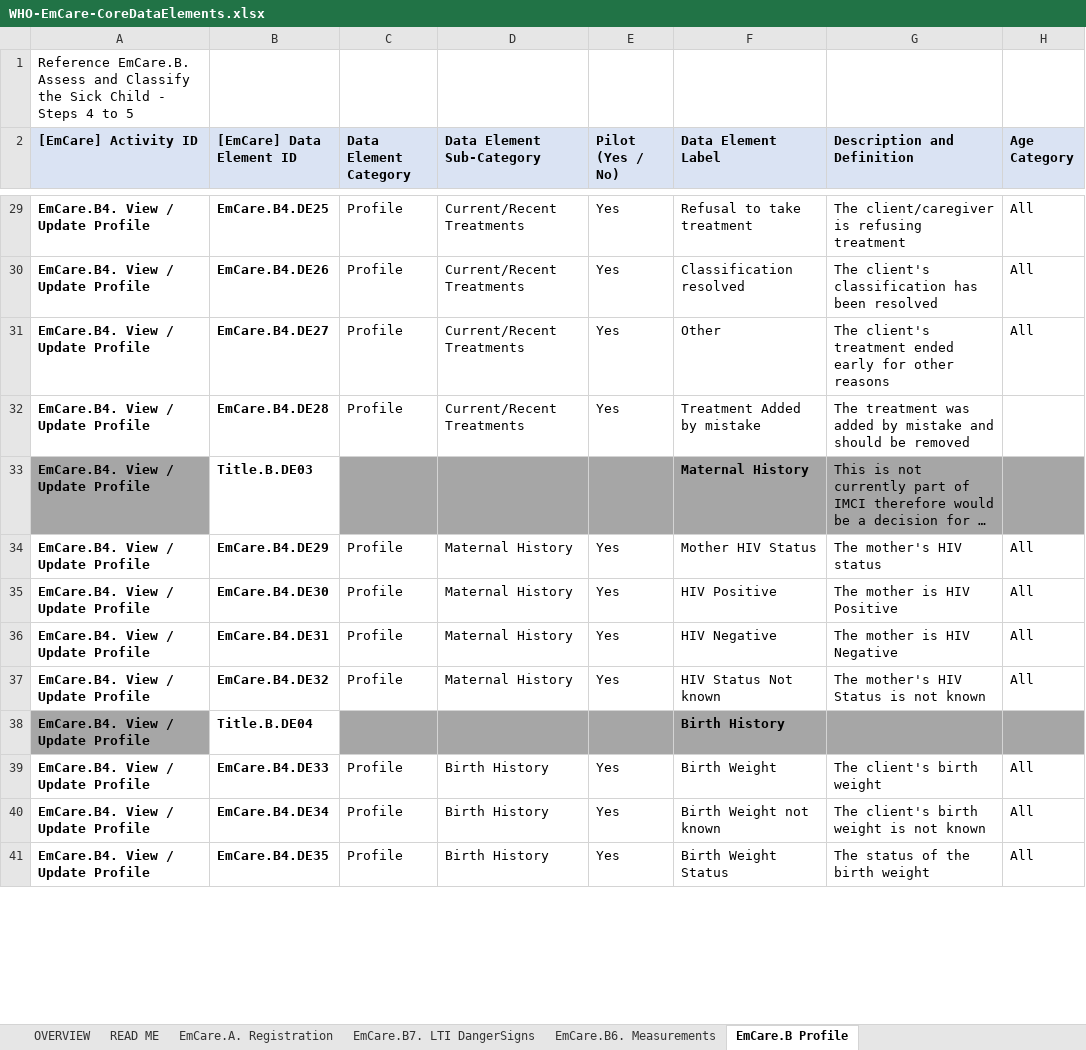
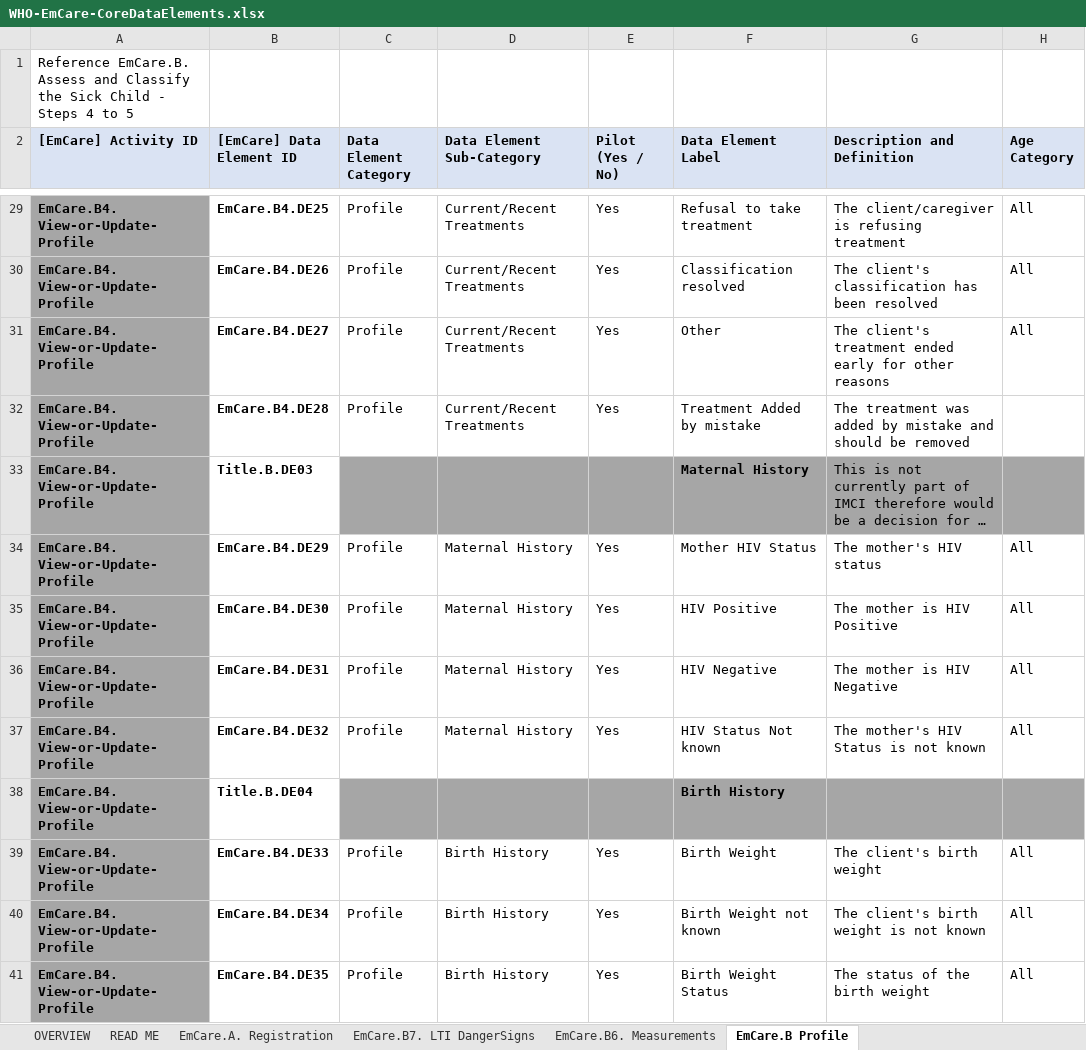
Before and after one commit to WorldHealthOrganization/smart-emcare, an Excel workbook: input/l2/WHO-EmCare-CoreDataElements.xlsx, sheet EmCare.B Profile, drawn as a sheet; only a part is shown, gaps mark what is left out; long unchanged cells end in …; values as stored, in another font and other column widths than the file's, no borders; charts and pictures not drawn; the diff covers the shown part only; the diff names each change by its address in the sheet, - before the commit and + after, or states it on an @@ line.

```diff
--- a/input/l2/WHO-EmCare-CoreDataElements.xlsx (sheet EmCare.B Profile)
+++ b/input/l2/WHO-EmCare-CoreDataElements.xlsx (sheet EmCare.B Profile)
-A29:A41 ([EmCare] Activity ID): EmCare.B4. View / Update Profile
+A29:A41 ([EmCare] Activity ID): EmCare.B4. View-or-Update-Profile
-A29:A32 fill: none
+A29:A32 fill: #A6A6A6
-A34:A37 fill: none
+A34:A37 fill: #A6A6A6
-A39:A41 fill: none
+A39:A41 fill: #A6A6A6
```
Also changed, not shown: 70 edited cells and cell formats elsewhere in this sheet, sheet EmCare.B7. LTI DangerSigns, sheet EmCare.B6. Measurements, sheet EmCare.A. Registration, formulas that keep their value, charts or pictures, 10 other files.
